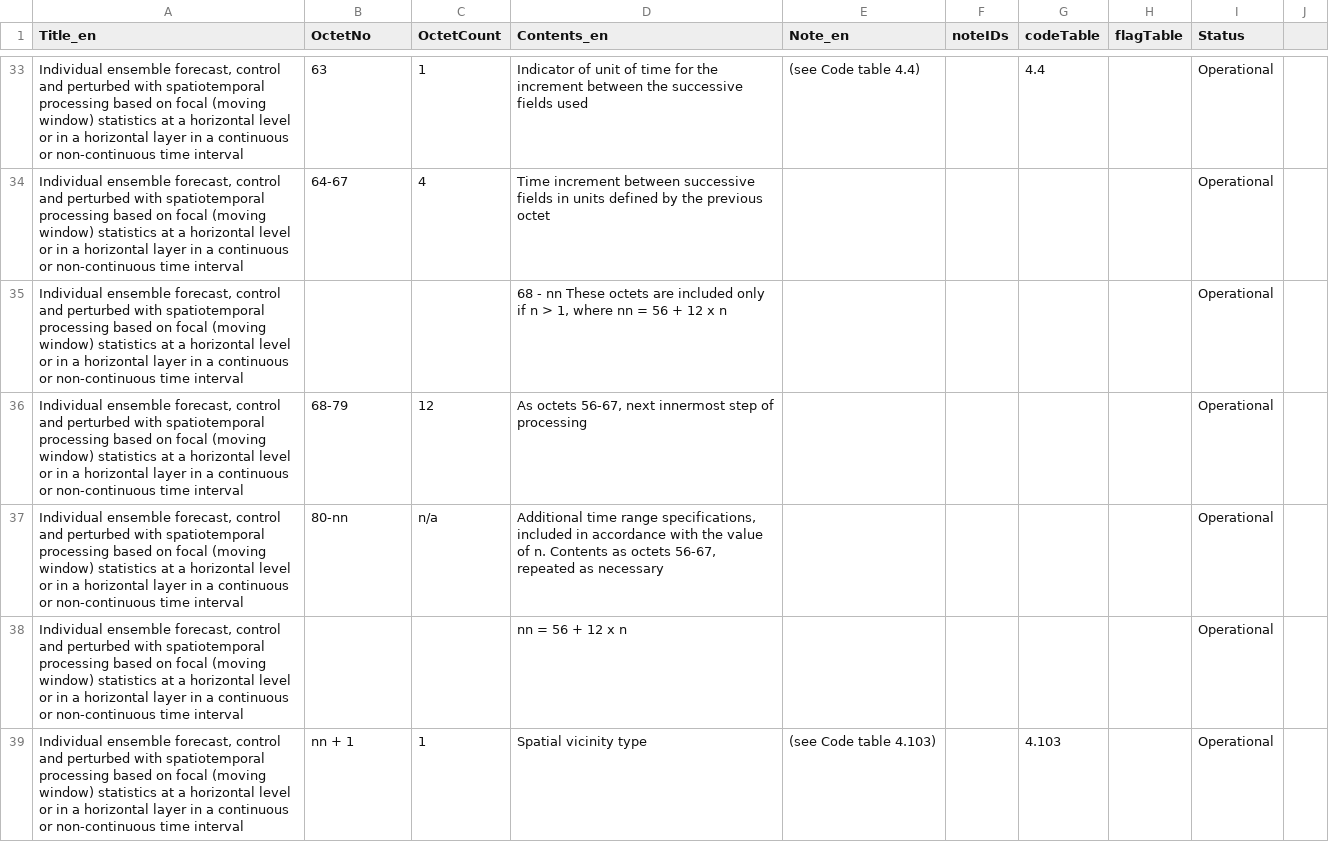
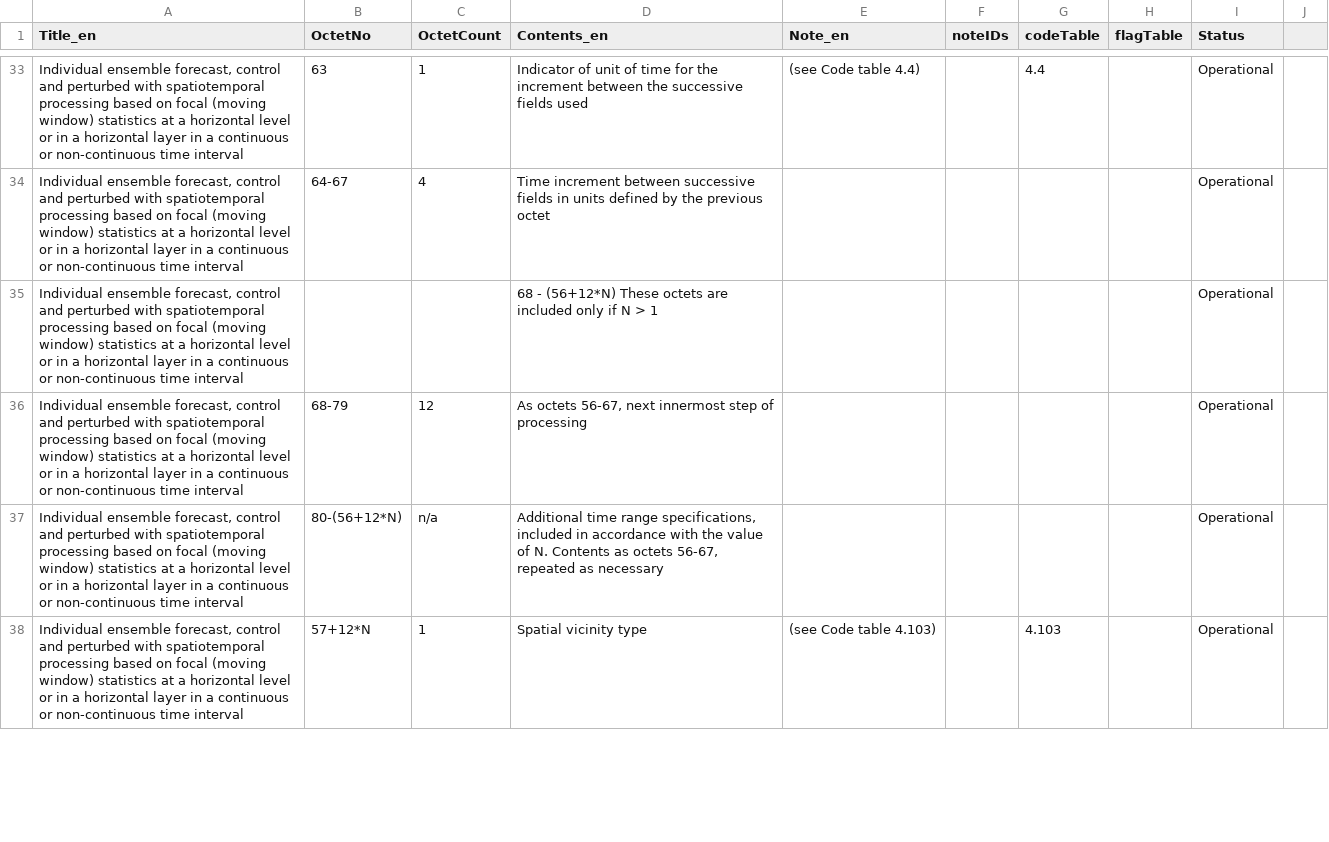
Before and after one commit to wmo-im/GRIB2, a CSV file: GRIB2_Template_4_223_ProductDefinitionTemplate_en.csv, drawn as a sheet; only a part is shown, gaps mark what is left out; the diff covers the shown part only.

Commit message:
change again the octet numbering in template 4.223 for #366

```diff
--- a/GRIB2_Template_4_223_ProductDefinitionTemplate_en.csv
+++ b/GRIB2_Template_4_223_ProductDefinitionTemplate_en.csv
@@ -34,6 +34,5 @@ Title_en,OctetNo,OctetCount,Contents_en,Note_en,noteIDs,codeTable,flagTable,Stat
 "Individual ensemble forecast, control and perturbed with spatiotemporal processing based on focal (moving window) statistics at a horizontal level or in a horizontal layer in a continuous or non-continuous time interval",64-67,4,Time increment between successive fields in units defined by the previous octet,,,,,Operational
-"Individual ensemble forecast, control and perturbed with spatiotemporal processing based on focal (moving window) statistics at a horizontal level or in a horizontal layer in a continuous or non-continuous time interval",,,"68 - nn These octets are included only if n > 1, where nn = 56 + 12 x n",,,,,Operational
+"Individual ensemble forecast, control and perturbed with spatiotemporal processing based on focal (moving window) statistics at a horizontal level or in a horizontal layer in a continuous or non-continuous time interval",,,"68 - (56+12*N) These octets are included only if N > 1",,,,,Operational
 "Individual ensemble forecast, control and perturbed with spatiotemporal processing based on focal (moving window) statistics at a horizontal level or in a horizontal layer in a continuous or non-continuous time interval",68-79,12,"As octets 56-67, next innermost step of processing",,,,,Operational
-"Individual ensemble forecast, control and perturbed with spatiotemporal processing based on focal (moving window) statistics at a horizontal level or in a horizontal layer in a continuous or non-continuous time interval",80-nn,n/a,"Additional time range specifications, included in accordance with the value of n. Contents as octets 56-67, repeated as necessary",,,,,Operational
-"Individual ensemble forecast, control and perturbed with spatiotemporal processing based on focal (moving window) statistics at a horizontal level or in a horizontal layer in a continuous or non-continuous time interval",,,"nn = 56 + 12 x n",,,,,Operational
-"Individual ensemble forecast, control and perturbed with spatiotemporal processing based on focal (moving window) statistics at a horizontal level or in a horizontal layer in a continuous or non-continuous time interval",nn + 1,1,Spatial vicinity type,(see Code table 4.103),,4.103,,Operational
+"Individual ensemble forecast, control and perturbed with spatiotemporal processing based on focal (moving window) statistics at a horizontal level or in a horizontal layer in a continuous or non-continuous time interval","80-(56+12*N)",n/a,"Additional time range specifications, included in accordance with the value of N. Contents as octets 56-67, repeated as necessary",,,,,Operational
+"Individual ensemble forecast, control and perturbed with spatiotemporal processing based on focal (moving window) statistics at a horizontal level or in a horizontal layer in a continuous or non-continuous time interval",57+12*N,1,Spatial vicinity type,(see Code table 4.103),,4.103,,Operational
```
Also changed, not shown: 2 added rows, 2 removed rows and 9 edited cells elsewhere in this file.
